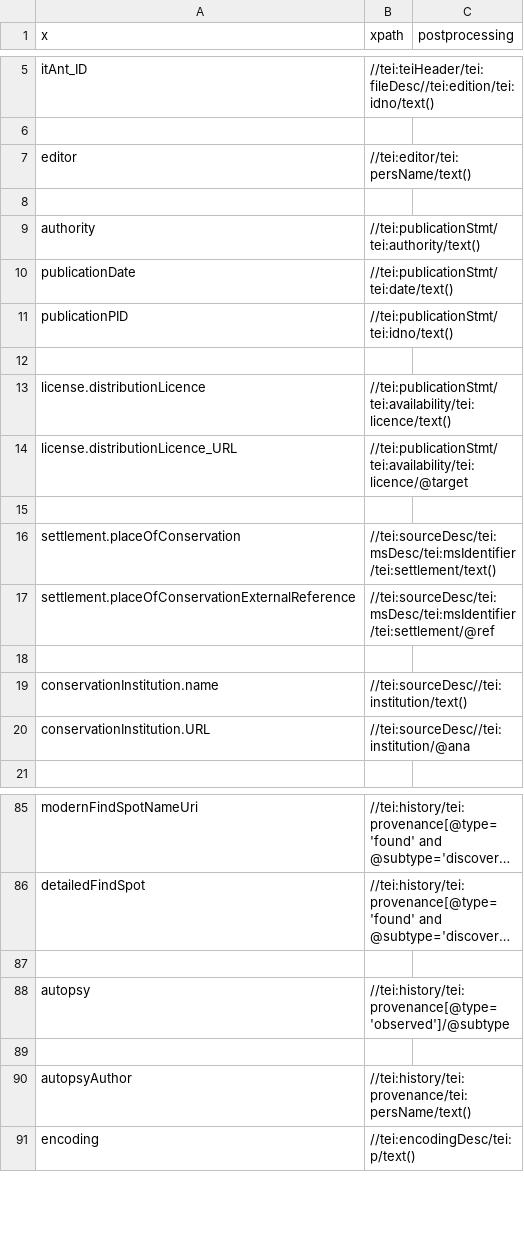
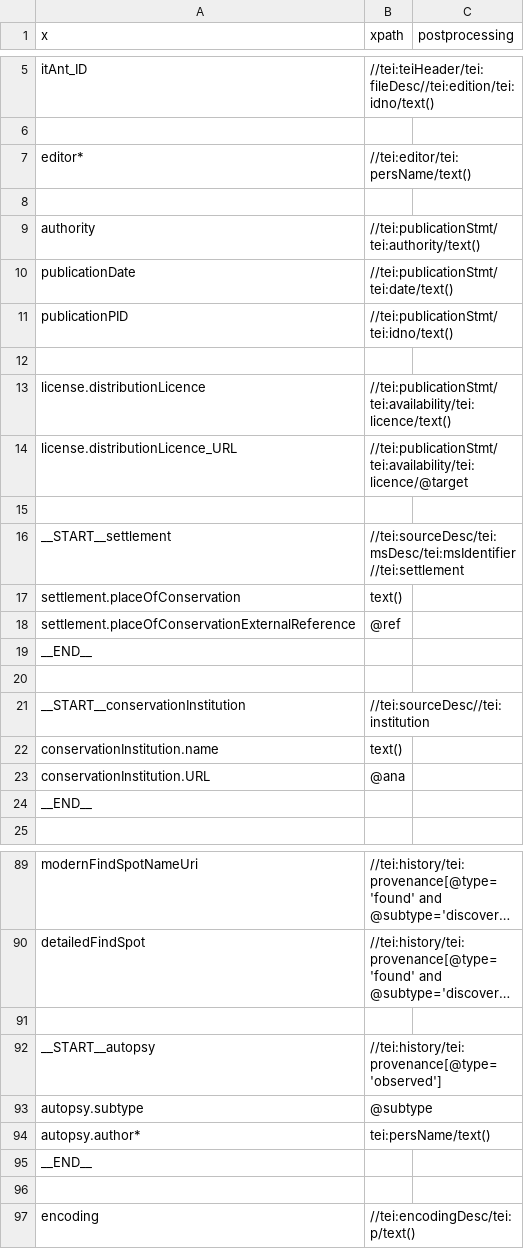
Before and after one commit to DigItAnt/CASH-server, a TSV file: src/main/resources/importer/epidoc.tsv, drawn as a sheet; only a part is shown, gaps mark what is left out; long unchanged cells end in …; removed rows and columns are numbered as before the commit, all else as after; the diff names each change by its address in the sheet, - before the commit and + after, or states it on an @@ line.

Commit message:
Updated settlement and conservationInstitution.

```diff
--- a/src/main/resources/importer/epidoc.tsv
+++ b/src/main/resources/importer/epidoc.tsv
-A7 (x): editor
+A7 (x): editor*
+row 16: __START__settlement | //tei:sourceDesc/tei:msDesc/tei:msIdentifier//tei:settlement
-B17 (xpath): //tei:sourceDesc/tei:msDesc/tei:msIdentifier/tei:settlement/text()
+B17 (xpath): text()
-B18 (xpath): //tei:sourceDesc/tei:msDesc/tei:msIdentifier/tei:settlement/@ref
+B18 (xpath): @ref
+row 19: __END__
+row 21: __START__conservationInstitution | //tei:sourceDesc//tei:institution
-B22 (xpath): //tei:sourceDesc//tei:institution/text()
+B22 (xpath): text()
-B23 (xpath): //tei:sourceDesc//tei:institution/@ana
+B23 (xpath): @ana
+row 24: __END__
-row 88: autopsy | //tei:history/tei:provenance[@type='observed']/@subtype
+row 92: __START__autopsy | //tei:history/tei:provenance[@type='observed']
+row 93: autopsy.subtype | @subtype
+row 94: autopsy.author* | tei:persName/text()
+row 95: __END__
-row 90: autopsyAuthor | //tei:history/tei:provenance/tei:persName/text()
```
